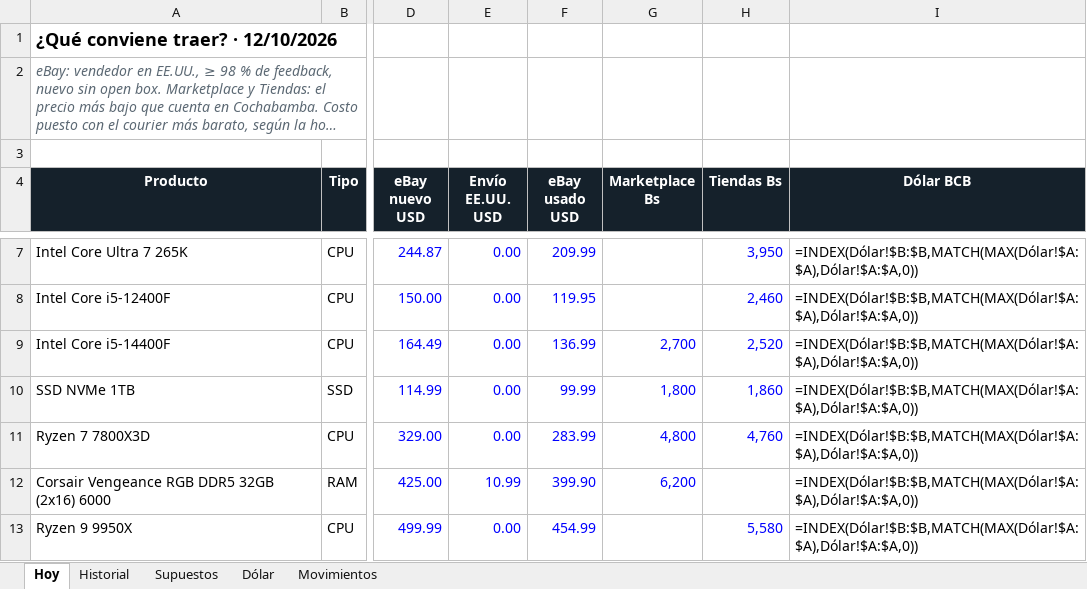
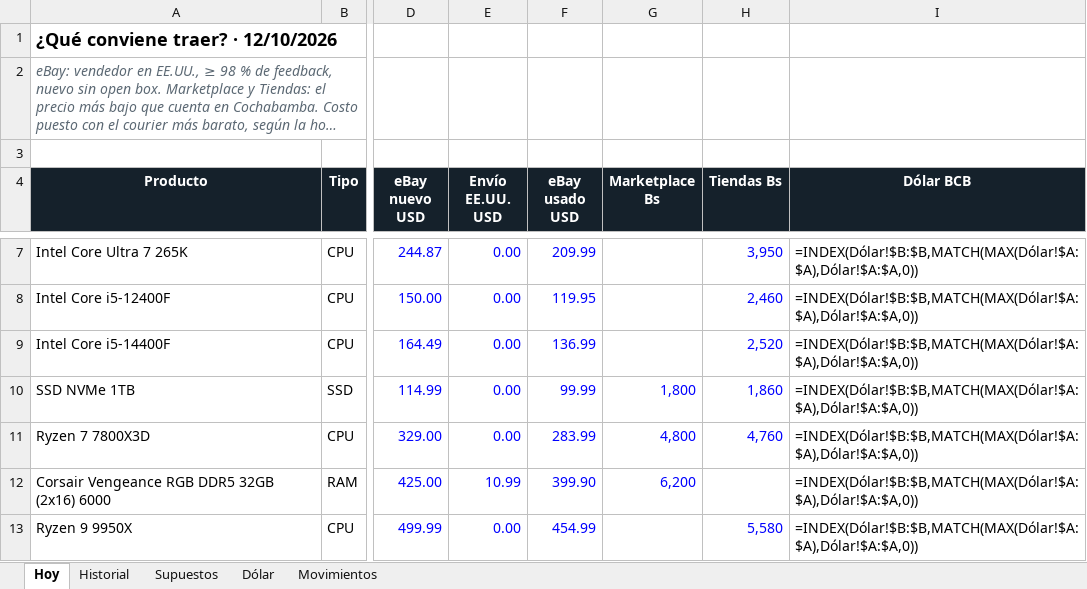
Before and after one commit to Santi491/Claude-, an Excel workbook: importacion-cochabamba.xlsx, sheet Hoy, drawn as a sheet; only a part is shown, gaps mark what is left out; long unchanged cells end in …; values as stored, in another font and other column widths than the file's, no borders; formulas without a stored value are shown as written; conditional formats and table styles not drawn; the diff covers the shown part only; the diff names each change by its address in the sheet, - before the commit and + after, or states it on an @@ line.

```diff
--- a/importacion-cochabamba.xlsx (sheet Hoy)
+++ b/importacion-cochabamba.xlsx (sheet Hoy)
-G9 (Marketplace Bs): 2,700
+G9 (Marketplace Bs): (empty)
```
Also changed, not shown: 1 added row, 1 removed row and 6 edited cells elsewhere in this sheet, sheet Historial, sheet Movimientos, 9 other files.
